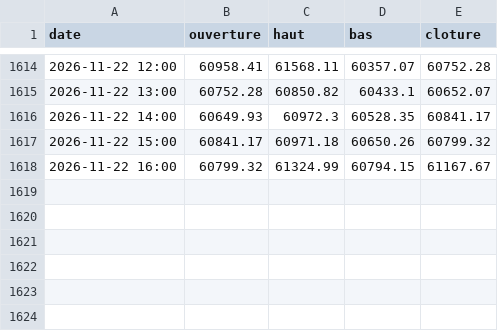
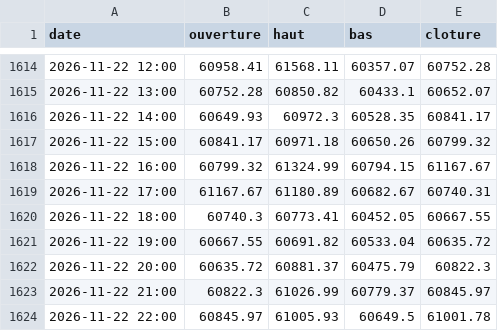
Before and after one commit to valentexi/btc-data, a CSV file: data/h1_recent.csv, drawn as a sheet; only a part is shown, gaps mark what is left out; the diff names each change by its address in the sheet, - before the commit and + after, or states it on an @@ line.

```diff
--- a/data/h1_recent.csv
+++ b/data/h1_recent.csv
+row 1619: 2026-11-22 17:00 | 61167.67 | 61180.89 | 60682.67 | 60740.31
+row 1620: 2026-11-22 18:00 | 60740.3 | 60773.41 | 60452.05 | 60667.55
+row 1621: 2026-11-22 19:00 | 60667.55 | 60691.82 | 60533.04 | 60635.72
+row 1622: 2026-11-22 20:00 | 60635.72 | 60881.37 | 60475.79 | 60822.3
+row 1623: 2026-11-22 21:00 | 60822.3 | 61026.99 | 60779.37 | 60845.97
+row 1624: 2026-11-22 22:00 | 60845.97 | 61005.93 | 60649.5 | 61001.78
```
Also changed, not shown: data/derives_instantane.csv, data/financement_kraken_h.csv, 8 other files.
